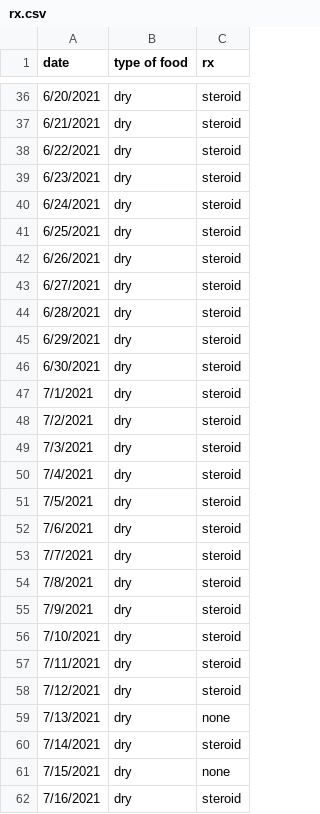
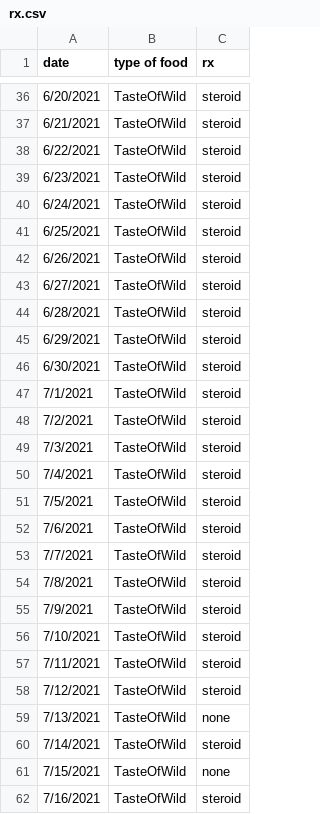
Before and after one commit to dnaneet/vet, a CSV file: rx.csv, drawn as a sheet; only a part is shown, gaps mark what is left out; the diff covers the shown part only.

Commit message:
added cat food brand names.

```diff
--- a/rx.csv
+++ b/rx.csv
@@ -36,27 +36,27 @@ date,type of food,rx
-6/20/2021,dry,steroid
-6/21/2021,dry,steroid
-6/22/2021,dry,steroid
-6/23/2021,dry,steroid
-6/24/2021,dry,steroid
-6/25/2021,dry,steroid
-6/26/2021,dry,steroid
-6/27/2021,dry,steroid
-6/28/2021,dry,steroid
-6/29/2021,dry,steroid
-6/30/2021,dry,steroid
-7/1/2021,dry,steroid
-7/2/2021,dry,steroid
-7/3/2021,dry,steroid
-7/4/2021,dry,steroid
-7/5/2021,dry,steroid
-7/6/2021,dry,steroid
-7/7/2021,dry,steroid
-7/8/2021,dry,steroid
-7/9/2021,dry,steroid
-7/10/2021,dry,steroid
-7/11/2021,dry,steroid
-7/12/2021,dry,steroid
-7/13/2021,dry,none
-7/14/2021,dry,steroid
-7/15/2021,dry,none
-7/16/2021,dry,steroid
+6/20/2021,TasteOfWild,steroid
+6/21/2021,TasteOfWild,steroid
+6/22/2021,TasteOfWild,steroid
+6/23/2021,TasteOfWild,steroid
+6/24/2021,TasteOfWild,steroid
+6/25/2021,TasteOfWild,steroid
+6/26/2021,TasteOfWild,steroid
+6/27/2021,TasteOfWild,steroid
+6/28/2021,TasteOfWild,steroid
+6/29/2021,TasteOfWild,steroid
+6/30/2021,TasteOfWild,steroid
+7/1/2021,TasteOfWild,steroid
+7/2/2021,TasteOfWild,steroid
+7/3/2021,TasteOfWild,steroid
+7/4/2021,TasteOfWild,steroid
+7/5/2021,TasteOfWild,steroid
+7/6/2021,TasteOfWild,steroid
+7/7/2021,TasteOfWild,steroid
+7/8/2021,TasteOfWild,steroid
+7/9/2021,TasteOfWild,steroid
+7/10/2021,TasteOfWild,steroid
+7/11/2021,TasteOfWild,steroid
+7/12/2021,TasteOfWild,steroid
+7/13/2021,TasteOfWild,none
+7/14/2021,TasteOfWild,steroid
+7/15/2021,TasteOfWild,none
+7/16/2021,TasteOfWild,steroid
```
Also changed, not shown: 140 edited cells elsewhere in this file, 4 other files.
